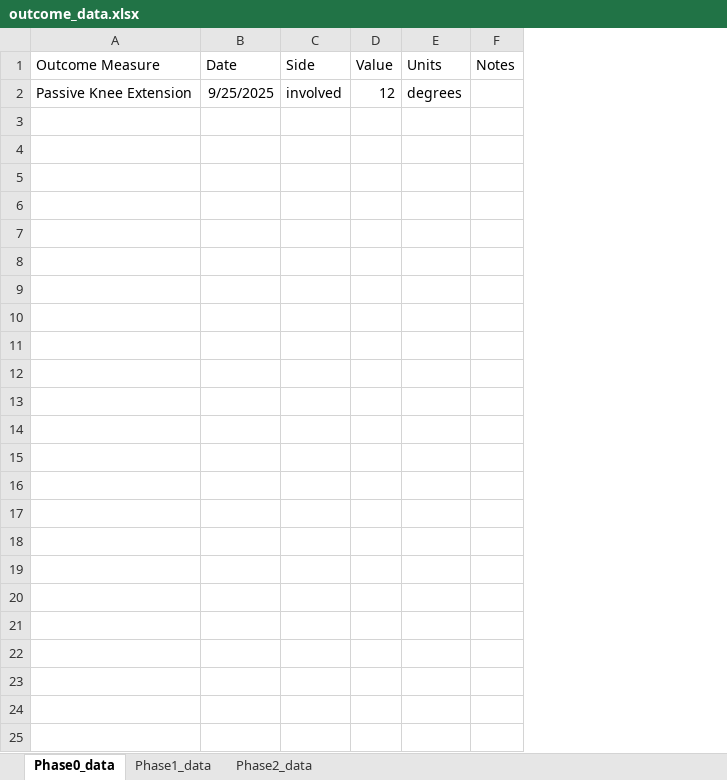
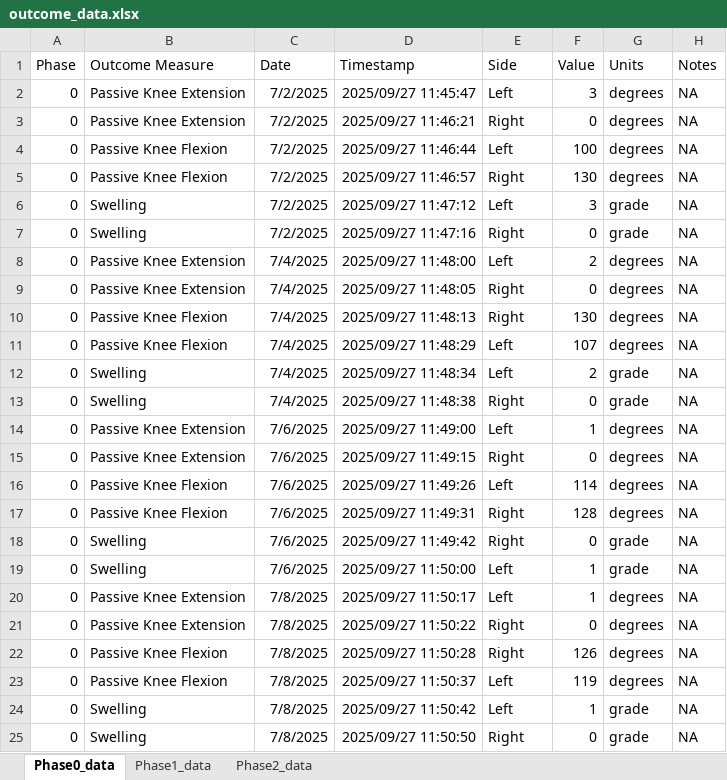
Before and after one commit to AKates717/CSI-Pacific-RTP, an Excel workbook: sample_data/outcome_data.xlsx, sheet Phase0_data, drawn as a sheet; values as stored, in another font and other column widths than the file's, no borders; addresses are those after the commit; the diff names each change by its address in the sheet, - before the commit and + after, or states it on an @@ line.

```diff
--- a/sample_data/outcome_data.xlsx (sheet Phase0_data)
+++ b/sample_data/outcome_data.xlsx (sheet Phase0_data)
+column A (Phase), row 2: 0
+column D (Timestamp), row 2: 2025/09/27 11:45:47
-C2 (Date): 9/25/2025
+C2 (Date): 7/2/2025
-E2 (Side): involved
+E2 (Side): Left
-F2 (Value): 12
+F2 (Value): 3
-H2 (Notes): (empty)
+H2 (Notes): NA
+row 3: 0 | Passive Knee Extension | 7/2/2025 | 2025/09/27 11:46:21 | Right | 0 | degrees | NA
+row 4: 0 | Passive Knee Flexion | 7/2/2025 | 2025/09/27 11:46:44 | Left | 100 | degrees | NA
+row 5: 0 | Passive Knee Flexion | 7/2/2025 | 2025/09/27 11:46:57 | Right | 130 | degrees | NA
+row 6: 0 | Swelling | 7/2/2025 | 2025/09/27 11:47:12 | Left | 3 | grade | NA
+row 7: 0 | Swelling | 7/2/2025 | 2025/09/27 11:47:16 | Right | 0 | grade | NA
+row 8: 0 | Passive Knee Extension | 7/4/2025 | 2025/09/27 11:48:00 | Left | 2 | degrees | NA
+row 9: 0 | Passive Knee Extension | 7/4/2025 | 2025/09/27 11:48:05 | Right | 0 | degrees | NA
+row 10: 0 | Passive Knee Flexion | 7/4/2025 | 2025/09/27 11:48:13 | Right | 130 | degrees | NA
+row 11: 0 | Passive Knee Flexion | 7/4/2025 | 2025/09/27 11:48:29 | Left | 107 | degrees | NA
+row 12: 0 | Swelling | 7/4/2025 | 2025/09/27 11:48:34 | Left | 2 | grade | NA
+row 13: 0 | Swelling | 7/4/2025 | 2025/09/27 11:48:38 | Right | 0 | grade | NA
+row 14: 0 | Passive Knee Extension | 7/6/2025 | 2025/09/27 11:49:00 | Left | 1 | degrees | NA
+row 15: 0 | Passive Knee Extension | 7/6/2025 | 2025/09/27 11:49:15 | Right | 0 | degrees | NA
+row 16: 0 | Passive Knee Flexion | 7/6/2025 | 2025/09/27 11:49:26 | Left | 114 | degrees | NA
+row 17: 0 | Passive Knee Flexion | 7/6/2025 | 2025/09/27 11:49:31 | Right | 128 | degrees | NA
+row 18: 0 | Swelling | 7/6/2025 | 2025/09/27 11:49:42 | Right | 0 | grade | NA
+row 19: 0 | Swelling | 7/6/2025 | 2025/09/27 11:50:00 | Left | 1 | grade | NA
+row 20: 0 | Passive Knee Extension | 7/8/2025 | 2025/09/27 11:50:17 | Left | 1 | degrees | NA
+row 21: 0 | Passive Knee Extension | 7/8/2025 | 2025/09/27 11:50:22 | Right | 0 | degrees | NA
+row 22: 0 | Passive Knee Flexion | 7/8/2025 | 2025/09/27 11:50:28 | Right | 126 | degrees | NA
+row 23: 0 | Passive Knee Flexion | 7/8/2025 | 2025/09/27 11:50:37 | Left | 119 | degrees | NA
+row 24: 0 | Swelling | 7/8/2025 | 2025/09/27 11:50:42 | Left | 1 | grade | NA
+row 25: 0 | Swelling | 7/8/2025 | 2025/09/27 11:50:50 | Right | 0 | grade | NA
```
Also changed, not shown: sheet Phase2_data, sheet Phase1_data, sample_data/ACL-Intake-Form.xlsx, 18 other files.
